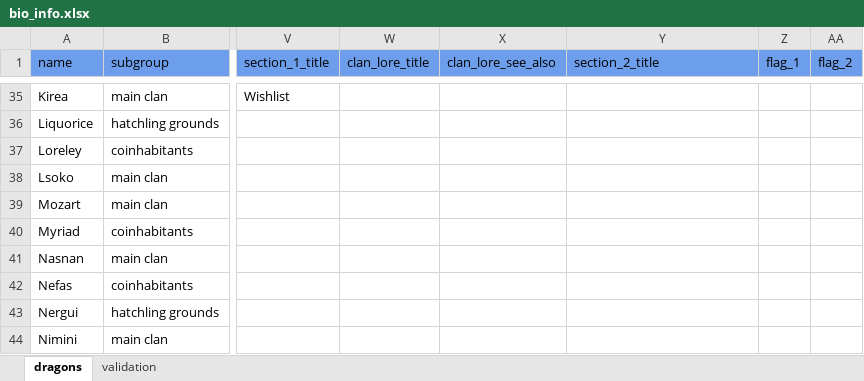
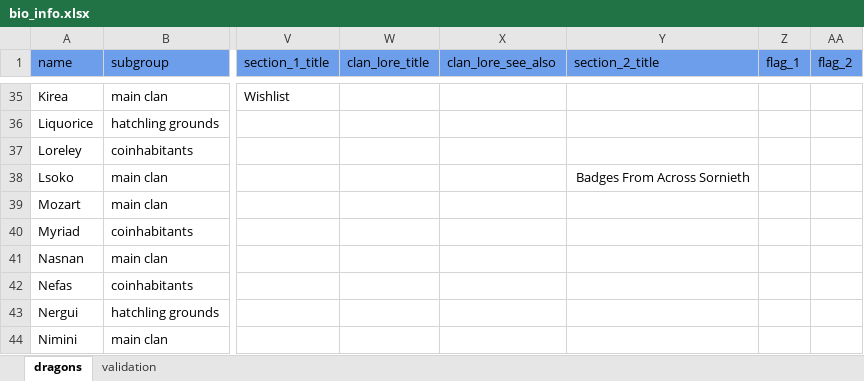
Before and after one commit to snipe-205777/dragon-bios, an Excel workbook: bio_info.xlsx, sheet dragons, drawn as a sheet; only a part is shown, gaps mark what is left out; values as stored, in another font and other column widths than the file's, no borders; the diff names each change by its address in the sheet, - before the commit and + after, or states it on an @@ line.

Commit message:
move oof badges to Lsoko

```diff
--- a/bio_info.xlsx (sheet dragons)
+++ b/bio_info.xlsx (sheet dragons)
-Y38 (section_2_title): (empty)
+Y38 (section_2_title): Badges From Across Sornieth
```
Also changed, not shown: 9 other files.
